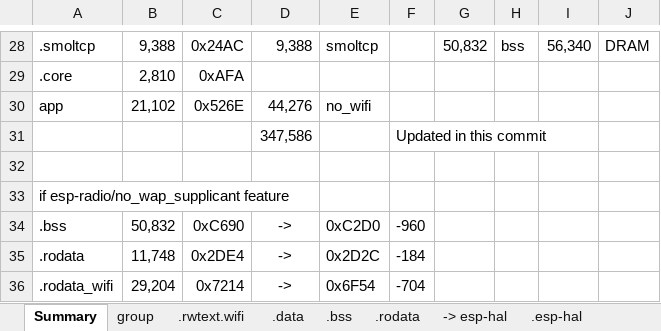
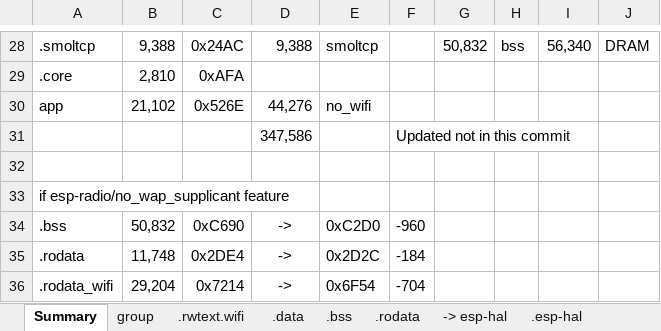
Before and after one commit to gobftald/CCM450-diag, an Excel workbook: studies/ecu-via-elm327/sizing.xlsx, sheet Summary, drawn as a sheet; only a part is shown, gaps mark what is left out; values as stored, in another font and other column widths than the file's, no borders; the diff names each change by its address in the sheet, - before the commit and + after, or states it on an @@ line.

```diff
--- a/studies/ecu-via-elm327/sizing.xlsx (sheet Summary)
+++ b/studies/ecu-via-elm327/sizing.xlsx (sheet Summary)
-F31: Updated in this commit
+F31: Updated not in this commit
```
Also changed, not shown: 5 other files.
